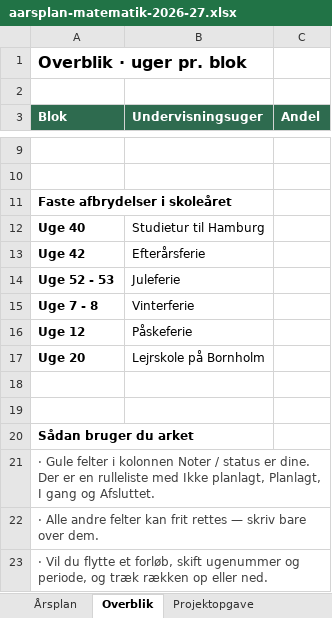
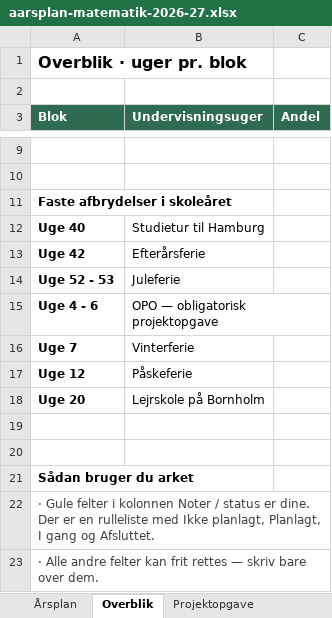
Before and after one commit to mibelibsen/kontiki, an Excel workbook: aarsplan-matematik-2026-27.xlsx, sheet Overblik, drawn as a sheet; only a part is shown, gaps mark what is left out; the shorter side is filled out with more unchanged rows; values as stored, in another font and other column widths than the file's, no borders; addresses are those after the commit; the diff names each change by its address in the sheet, - before the commit and + after, or states it on an @@ line.

```diff
--- a/aarsplan-matematik-2026-27.xlsx (sheet Overblik)
+++ b/aarsplan-matematik-2026-27.xlsx (sheet Overblik)
+row 15: Uge 4 - 6 | OPO — obligatorisk projektopgave
-A16 (Blok): Uge 7 - 8
+A16 (Blok): Uge 7
```
Also changed, not shown: sheet Årsplan, 1 other file.
